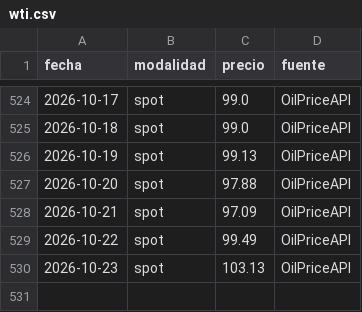
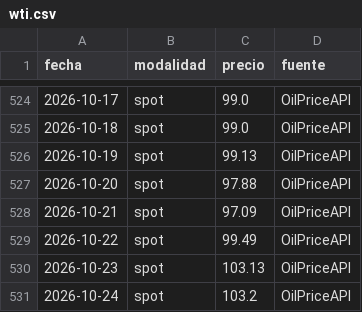
Before and after one commit to yartoorsdar/gasolina-gt, a CSV file: data/db/wti.csv, drawn as a sheet; only a part is shown, gaps mark what is left out; the diff names each change by its address in the sheet, - before the commit and + after, or states it on an @@ line.

```diff
--- a/data/db/wti.csv
+++ b/data/db/wti.csv
+row 531: 2026-10-24 | spot | 103.2 | OilPriceAPI
```
Also changed, not shown: data/db/articulos.csv, 1 other file.
